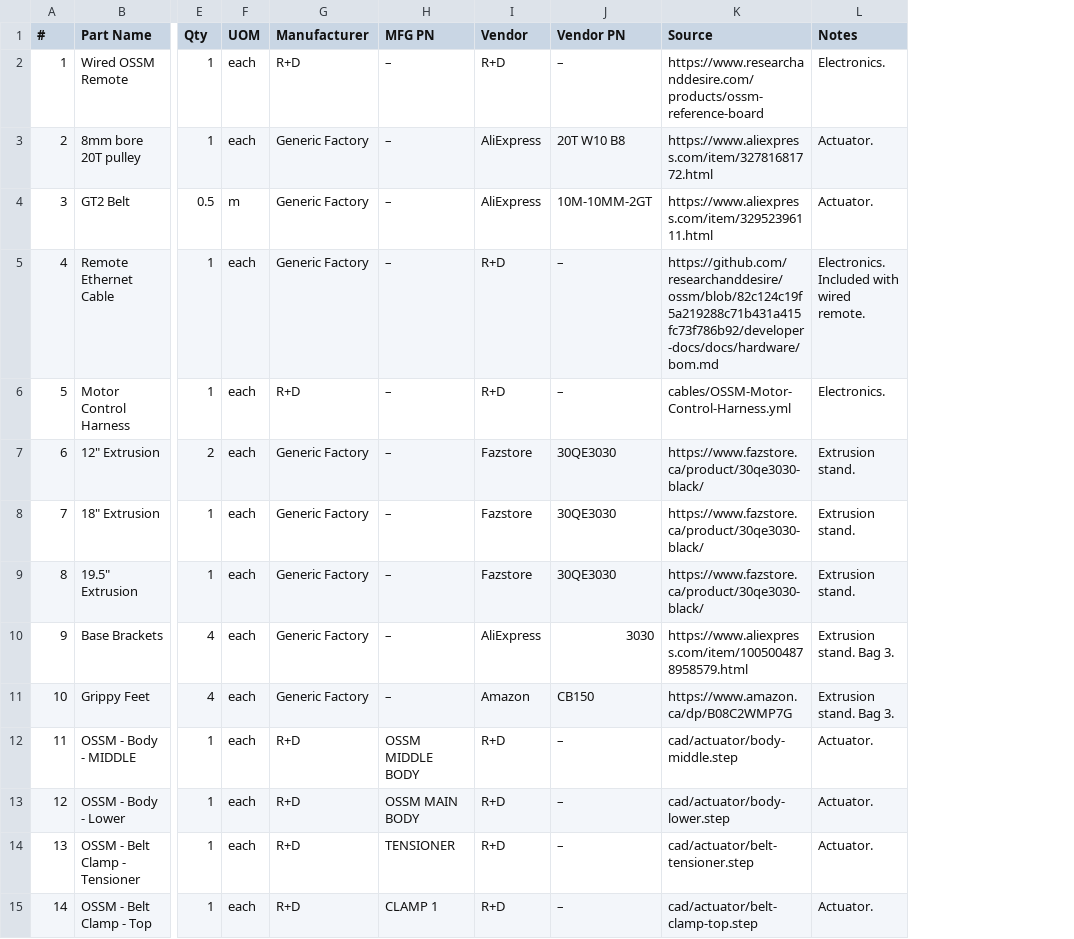
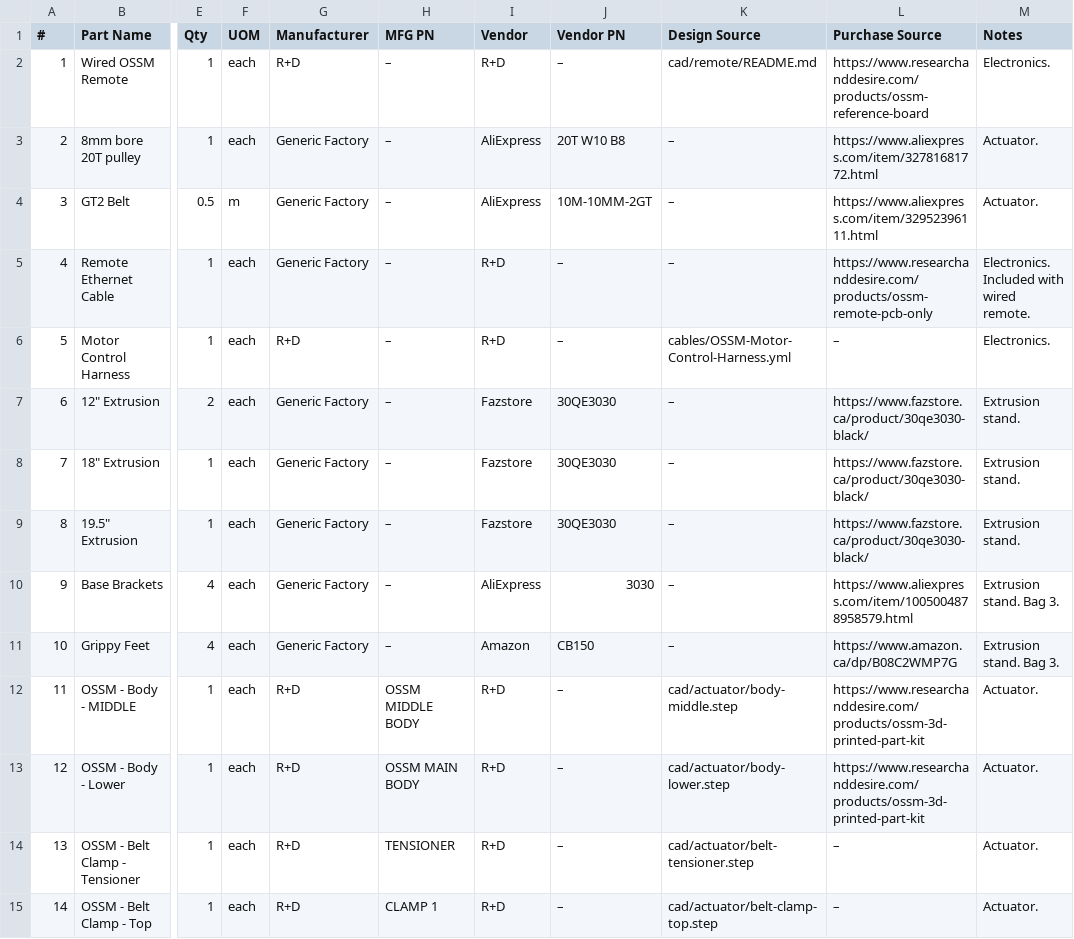
Before and after one commit to researchanddesire/OSSM, a CSV file: assembly-docs/_bom/bom.csv, drawn as a sheet; only a part is shown, gaps mark what is left out; addresses are those after the commit; the diff covers the shown part only; the diff names each change by its address in the sheet, - before the commit and + after, or states it on an @@ line.

Commit message:
Restore shipping hardware assets and complete BOM source links (#21)
* Restore shipping OSSM STEP models and PCB sources

* Refresh the OHAI snapshot from the shipping BOM

* Preserve purchase links and optional Ready-to-Play parts

* Refresh OHAI snapshots with separate purchase sources

* Clarify main-only BOM documentation sync

```diff
--- a/assembly-docs/_bom/bom.csv
+++ b/assembly-docs/_bom/bom.csv
+column K (Design Source), rows 2-15: cad/remote/README.md | – | – | – | cables/OSSM-Motor-Control-Harness.yml | – | – | – | – | – | cad/actuator/body-middle.step | cad/actuator/body-lower.step | cad/actuator/belt-tensioner.step | cad/actuator/belt-clamp-top.step
-L1: Source
+L1: Purchase Source
-L5 (Purchase Source): https://github.com/researchanddesire/ossm/blob/82c124c19f5a219288c71b431a415fc73f786b92/developer-docs/docs/hardware/bom.md
+L5 (Purchase Source): https://www.researchanddesire.com/products/ossm-remote-pcb-only
-L6 (Purchase Source): cables/OSSM-Motor-Control-Harness.yml
+L6 (Purchase Source): –
-L12 (Purchase Source): cad/actuator/body-middle.step
+L12 (Purchase Source): https://www.researchanddesire.com/products/ossm-3d-printed-part-kit
-L13 (Purchase Source): cad/actuator/body-lower.step
+L13 (Purchase Source): https://www.researchanddesire.com/products/ossm-3d-printed-part-kit
-L14 (Purchase Source): cad/actuator/belt-tensioner.step
+L14 (Purchase Source): –
-L15 (Purchase Source): cad/actuator/belt-clamp-top.step
+L15 (Purchase Source): –
```
Also changed, not shown: 5 added rows, 17 edited cells and row numbers in column A elsewhere in this file, hardware/bom.csv, 22 other files.
